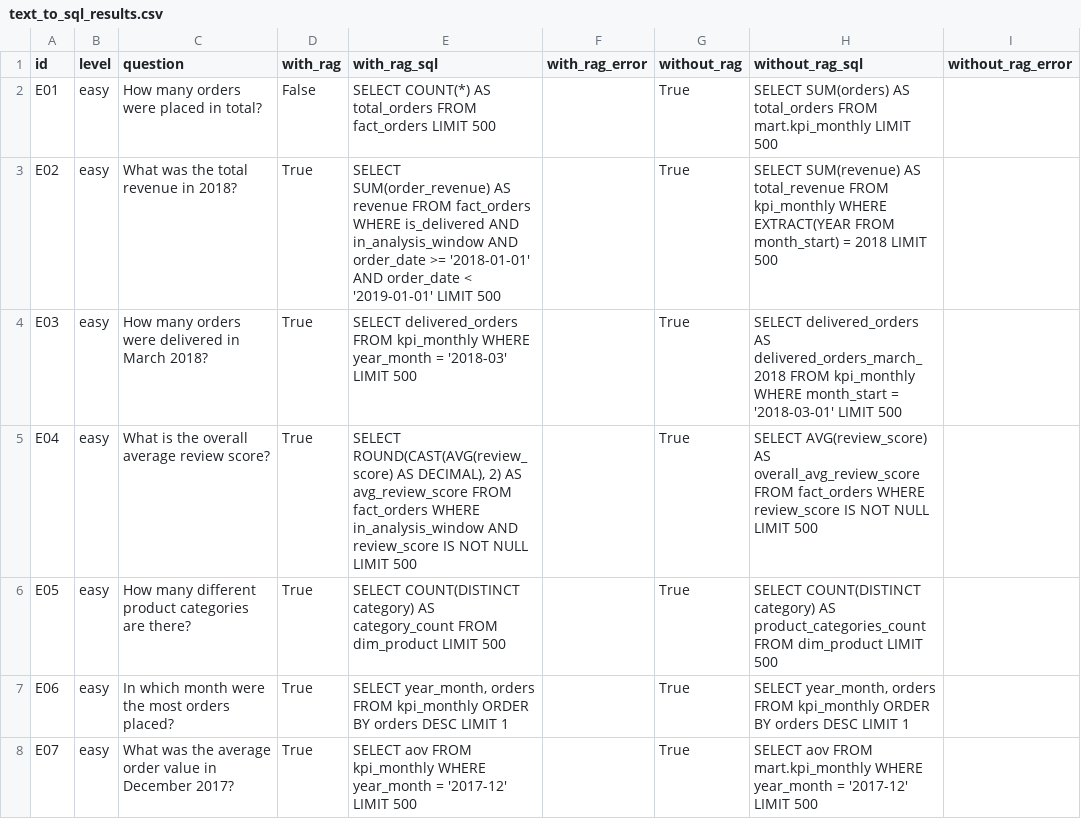
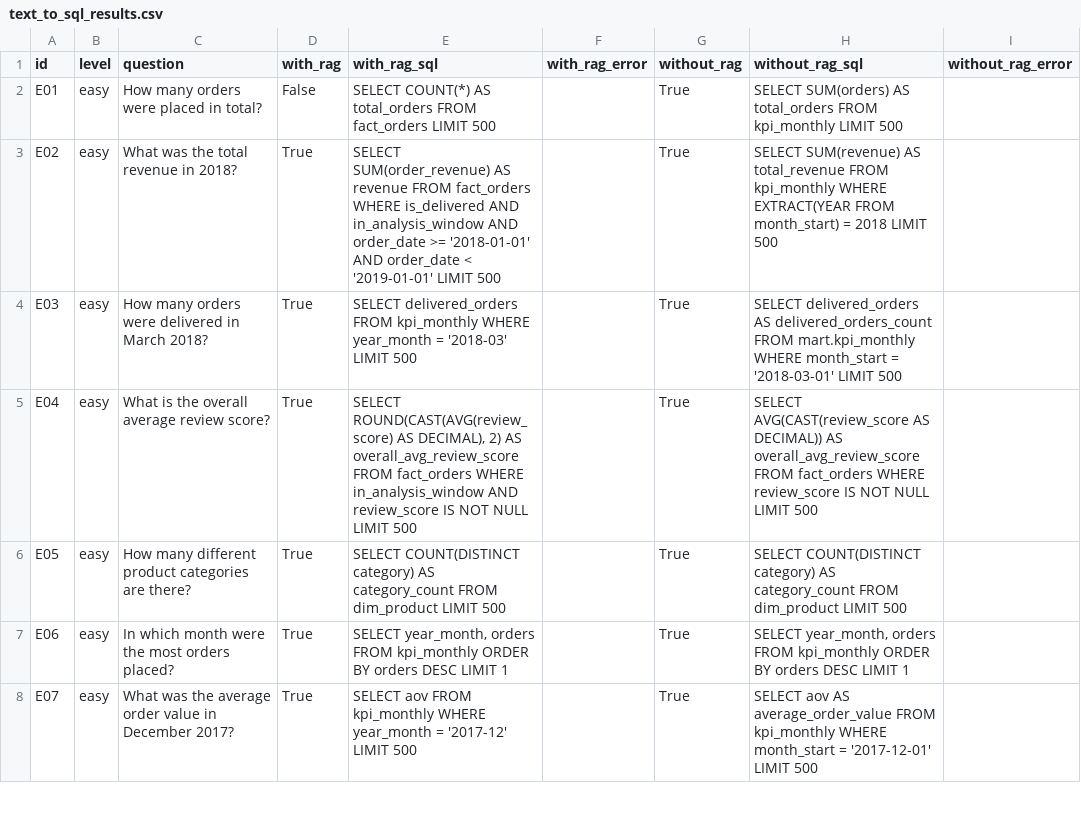
Before and after one commit to KashishSharma05/KPI_Analytics_Dashboard, a CSV file: eval/text_to_sql_results.csv, drawn as a sheet; only a part is shown; the diff covers the shown part only.

```diff
--- a/eval/text_to_sql_results.csv
+++ b/eval/text_to_sql_results.csv
@@ -1,8 +1,8 @@
 id,level,question,with_rag,with_rag_sql,with_rag_error,without_rag,without_rag_sql,without_rag_error
-E01,easy,How many orders were placed in total?,False,SELECT COUNT(*) AS total_orders FROM fact_orders LIMIT 500,,True,SELECT SUM(orders) AS total_orders FROM mart.kpi_monthly LIMIT 500,
+E01,easy,How many orders were placed in total?,False,SELECT COUNT(*) AS total_orders FROM fact_orders LIMIT 500,,True,SELECT SUM(orders) AS total_orders FROM kpi_monthly LIMIT 500,
 E02,easy,What was the total revenue in 2018?,True,SELECT SUM(order_revenue) AS revenue FROM fact_orders WHERE is_delivered AND in_analysis_window AND order_date >= '2018-01-01' AND order_date < '2019-01-01' LIMIT 500,,True,SELECT SUM(revenue) AS total_revenue FROM kpi_monthly WHERE EXTRACT(YEAR FROM month_start) = 2018 LIMIT 500,
-E03,easy,How many orders were delivered in March 2018?,True,SELECT delivered_orders FROM kpi_monthly WHERE year_month = '2018-03' LIMIT 500,,True,SELECT delivered_orders AS delivered_orders_march_2018 FROM kpi_monthly WHERE month_start = '2018-03-01' LIMIT 500,
-E04,easy,What is the overall average review score?,True,"SELECT ROUND(CAST(AVG(review_score) AS DECIMAL), 2) AS avg_review_score FROM fact_orders WHERE in_analysis_window AND review_score IS NOT NULL LIMIT 500",,True,SELECT AVG(review_score) AS overall_avg_review_score FROM fact_orders WHERE review_score IS NOT NULL LIMIT 500,
-E05,easy,How many different product categories are there?,True,SELECT COUNT(DISTINCT category) AS category_count FROM dim_product LIMIT 500,,True,SELECT COUNT(DISTINCT category) AS product_categories_count FROM dim_product LIMIT 500,
+E03,easy,How many orders were delivered in March 2018?,True,SELECT delivered_orders FROM kpi_monthly WHERE year_month = '2018-03' LIMIT 500,,True,SELECT delivered_orders AS delivered_orders_count FROM mart.kpi_monthly WHERE month_start = '2018-03-01' LIMIT 500,
+E04,easy,What is the overall average review score?,True,"SELECT ROUND(CAST(AVG(review_score) AS DECIMAL), 2) AS overall_avg_review_score FROM fact_orders WHERE in_analysis_window AND review_score IS NOT NULL LIMIT 500",,True,SELECT AVG(CAST(review_score AS DECIMAL)) AS overall_avg_review_score FROM fact_orders WHERE review_score IS NOT NULL LIMIT 500,
+E05,easy,How many different product categories are there?,True,SELECT COUNT(DISTINCT category) AS category_count FROM dim_product LIMIT 500,,True,SELECT COUNT(DISTINCT category) AS category_count FROM dim_product LIMIT 500,
 E06,easy,In which month were the most orders placed?,True,"SELECT year_month, orders FROM kpi_monthly ORDER BY orders DESC LIMIT 1",,True,"SELECT year_month, orders FROM kpi_monthly ORDER BY orders DESC LIMIT 1",
-E07,easy,What was the average order value in December 2017?,True,SELECT aov FROM kpi_monthly WHERE year_month = '2017-12' LIMIT 500,,True,SELECT aov FROM mart.kpi_monthly WHERE year_month = '2017-12' LIMIT 500,
+E07,easy,What was the average order value in December 2017?,True,SELECT aov FROM kpi_monthly WHERE year_month = '2017-12' LIMIT 500,,True,SELECT aov AS average_order_value FROM kpi_monthly WHERE month_start = '2017-12-01' LIMIT 500,
```
Also changed, not shown: 26 edited cells elsewhere in this file, 18 other files.
